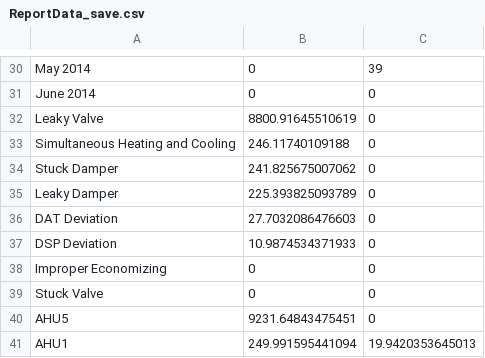
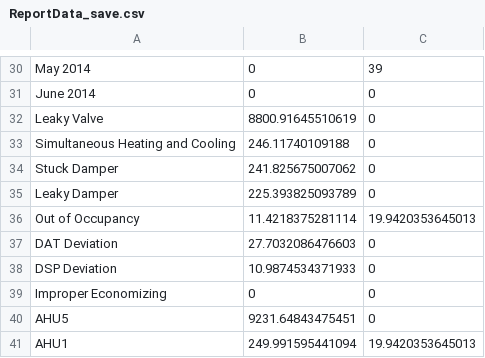
Before and after one commit to dddomin3/SavingsCalc, a CSV file: ReportData_save.csv, drawn as a sheet; only a part is shown, gaps mark what is left out; removed rows and columns are numbered as before the commit, all else as after; the diff names each change by its address in the sheet, - before the commit and + after, or states it on an @@ line.

Commit message:
Alg sorting in report data now does cum instead of diff
I always thought that's how it should work.
Report Data order is now diff.

```diff
--- a/ReportData_save.csv
+++ b/ReportData_save.csv
+row 36: Out of Occupancy | 11.4218375281114 | 19.9420353645013
-row 39: Stuck Valve | 0 | 0
```
Also changed, not shown: 1 other file.
